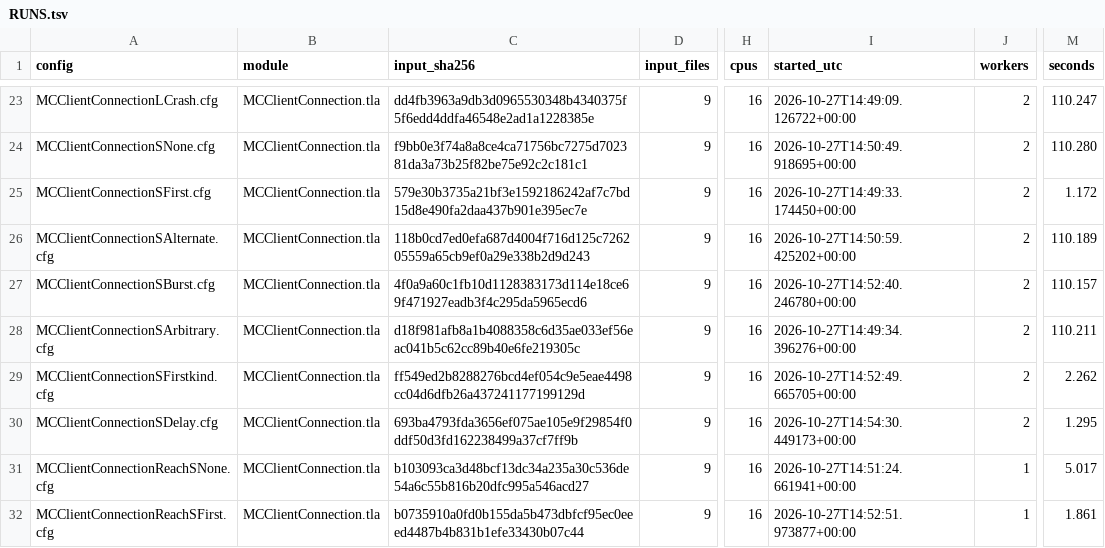
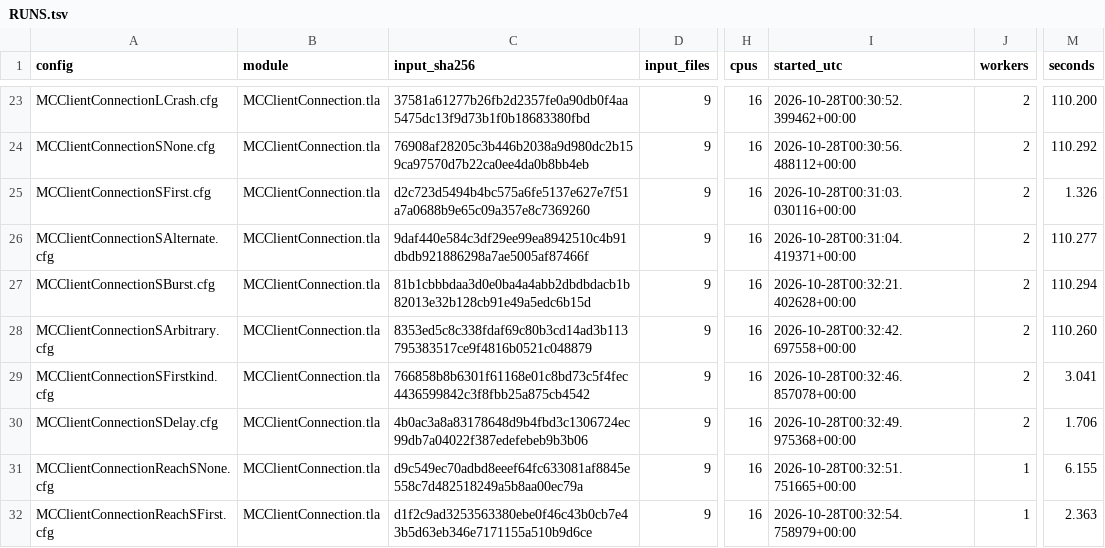
Before and after one commit to mas-bandwidth/rocketnet, a TSV file: tla/RUNS.tsv, drawn as a sheet; only a part is shown, gaps mark what is left out; the diff covers the shown part only; the diff names each change by its address in the sheet, - before the commit and + after, or states it on an @@ line.

```diff
--- a/tla/RUNS.tsv
+++ b/tla/RUNS.tsv
-C23 (input_sha256): dd4fb3963a9db3d0965530348b4340375f5f6edd4ddfa46548e2ad1a1228385e
+C23 (input_sha256): 37581a61277b26fb2d2357fe0a90db0f4aa5475dc13f9d73b1f0b18683380fbd
-I23 (started_utc): 2026-10-27T14:49:09.126722+00:00
+I23 (started_utc): 2026-10-28T00:30:52.399462+00:00
-M23 (seconds): 110.247
+M23 (seconds): 110.200
-C24 (input_sha256): f9bb0e3f74a8a8ce4ca71756bc7275d702381da3a73b25f82be75e92c2c181c1
+C24 (input_sha256): 76908af28205c3b446b2038a9d980dc2b159ca97570d7b22ca0ee4da0b8bb4eb
-I24 (started_utc): 2026-10-27T14:50:49.918695+00:00
+I24 (started_utc): 2026-10-28T00:30:56.488112+00:00
-M24 (seconds): 110.280
+M24 (seconds): 110.292
-C25 (input_sha256): 579e30b3735a21bf3e1592186242af7c7bd15d8e490fa2daa437b901e395ec7e
+C25 (input_sha256): d2c723d5494b4bc575a6fe5137e627e7f51a7a0688b9e65c09a357e8c7369260
-I25 (started_utc): 2026-10-27T14:49:33.174450+00:00
+I25 (started_utc): 2026-10-28T00:31:03.030116+00:00
-M25 (seconds): 1.172
+M25 (seconds): 1.326
-C26 (input_sha256): 118b0cd7ed0efa687d4004f716d125c726205559a65cb9ef0a29e338b2d9d243
+C26 (input_sha256): 9daf440e584c3df29ee99ea8942510c4b91dbdb921886298a7ae5005af87466f
-I26 (started_utc): 2026-10-27T14:50:59.425202+00:00
+I26 (started_utc): 2026-10-28T00:31:04.419371+00:00
-M26 (seconds): 110.189
+M26 (seconds): 110.277
-C27 (input_sha256): 4f0a9a60c1fb10d1128383173d114e18ce69f471927eadb3f4c295da5965ecd6
+C27 (input_sha256): 81b1cbbbdaa3d0e0ba4a4abb2dbdbdacb1b82013e32b128cb91e49a5edc6b15d
-I27 (started_utc): 2026-10-27T14:52:40.246780+00:00
+I27 (started_utc): 2026-10-28T00:32:21.402628+00:00
-M27 (seconds): 110.157
+M27 (seconds): 110.294
-C28 (input_sha256): d18f981afb8a1b4088358c6d35ae033ef56eac041b5c62cc89b40e6fe219305c
+C28 (input_sha256): 8353ed5c8c338fdaf69c80b3cd14ad3b113795383517ce9f4816b0521c048879
-I28 (started_utc): 2026-10-27T14:49:34.396276+00:00
+I28 (started_utc): 2026-10-28T00:32:42.697558+00:00
-M28 (seconds): 110.211
+M28 (seconds): 110.260
-C29 (input_sha256): ff549ed2b8288276bcd4ef054c9e5eae4498cc04d6dfb26a437241177199129d
+C29 (input_sha256): 766858b8b6301f61168e01c8bd73c5f4fec4436599842c3f8fbb25a875cb4542
-I29 (started_utc): 2026-10-27T14:52:49.665705+00:00
+I29 (started_utc): 2026-10-28T00:32:46.857078+00:00
-M29 (seconds): 2.262
+M29 (seconds): 3.041
-C30 (input_sha256): 693ba4793fda3656ef075ae105e9f29854f0ddf50d3fd162238499a37cf7ff9b
+C30 (input_sha256): 4b0ac3a8a83178648d9b4fbd3c1306724ec99db7a04022f387edefebeb9b3b06
-I30 (started_utc): 2026-10-27T14:54:30.449173+00:00
+I30 (started_utc): 2026-10-28T00:32:49.975368+00:00
-M30 (seconds): 1.295
+M30 (seconds): 1.706
-C31 (input_sha256): b103093ca3d48bcf13dc34a235a30c536de54a6c55b816b20dfc995a546acd27
+C31 (input_sha256): d9c549ec70adbd8eeef64fc633081af8845e558c7d482518249a5b8aa00ec79a
-I31 (started_utc): 2026-10-27T14:51:24.661941+00:00
+I31 (started_utc): 2026-10-28T00:32:51.751665+00:00
-M31 (seconds): 5.017
+M31 (seconds): 6.155
-C32 (input_sha256): b0735910a0fd0b155da5b473dbfcf95ec0eeed4487b4b831b1efe33430b07c44
+C32 (input_sha256): d1f2c9ad3253563380ebe0f46c43b0cb7e43b5d63eb346e7171155a510b9d6ce
-I32 (started_utc): 2026-10-27T14:52:51.973877+00:00
+I32 (started_utc): 2026-10-28T00:32:54.758979+00:00
-M32 (seconds): 1.861
+M32 (seconds): 2.363
```
Also changed, not shown: 2 added rows and 83 edited cells elsewhere in this file, 3 other files.
